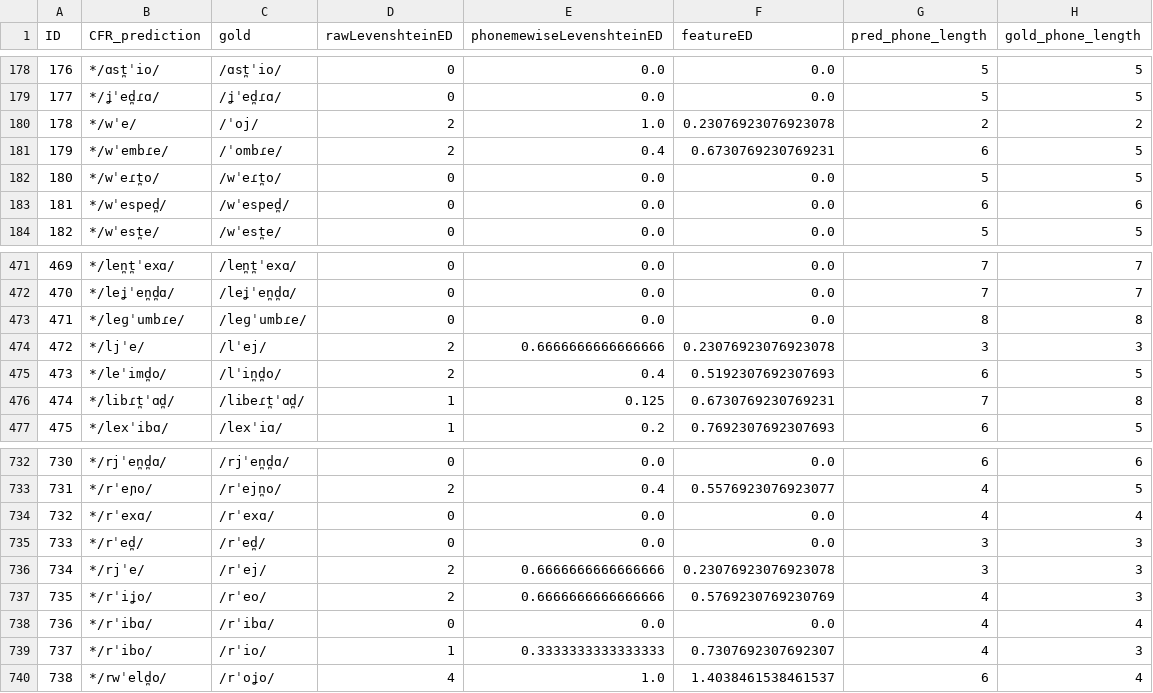
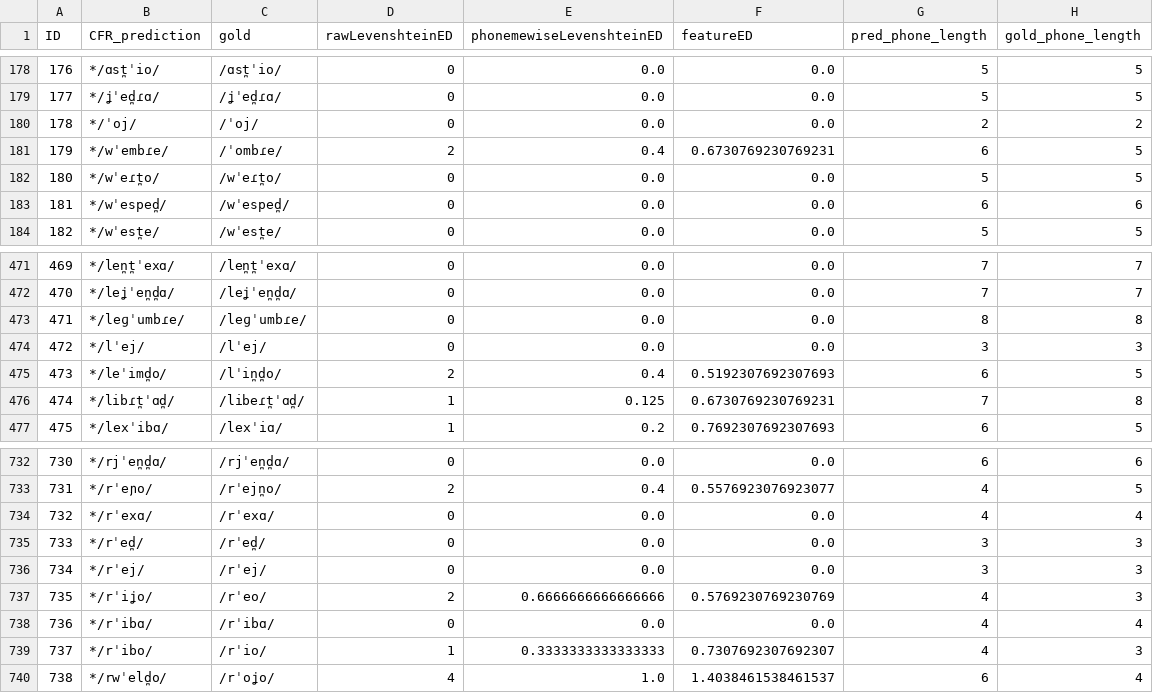
Before and after one commit to lfetting1/SpanishCFR, a CSV file: SpanishRunLewis/resultEditDistances.csv, drawn as a sheet; only a part is shown, gaps mark what is left out.

```diff
--- a/SpanishRunLewis/resultEditDistances.csv
+++ b/SpanishRunLewis/resultEditDistances.csv
@@ -179,3 +179,3 @@ ID,CFR_prediction,gold,rawLevenshteinED,phonemewiseLevenshteinED,featureED,pred_
 177,*/ʝˈed̪ɾɑ/,/ʝˈed̪ɾɑ/,0,0.0,0.0,5,5
-178,*/wˈe/,/ˈoj/,2,1.0,0.23076923076923078,2,2
+178,*/ˈoj/,/ˈoj/,0,0.0,0.0,2,2
 179,*/wˈembɾe/,/ˈombɾe/,2,0.4,0.6730769230769231,6,5
@@ -473,3 +473,3 @@ ID,CFR_prediction,gold,rawLevenshteinED,phonemewiseLevenshteinED,featureED,pred_
 471,*/leɡˈumbɾe/,/leɡˈumbɾe/,0,0.0,0.0,8,8
-472,*/ljˈe/,/lˈej/,2,0.6666666666666666,0.23076923076923078,3,3
+472,*/lˈej/,/lˈej/,0,0.0,0.0,3,3
 473,*/leˈimd̪o/,/lˈin̪d̪o/,2,0.4,0.5192307692307693,6,5
@@ -735,3 +735,3 @@ ID,CFR_prediction,gold,rawLevenshteinED,phonemewiseLevenshteinED,featureED,pred_
 733,*/rˈed̪/,/rˈed̪/,0,0.0,0.0,3,3
-734,*/rjˈe/,/rˈej/,2,0.6666666666666666,0.23076923076923078,3,3
+734,*/rˈej/,/rˈej/,0,0.0,0.0,3,3
 735,*/rˈiʝo/,/rˈeo/,2,0.6666666666666666,0.5769230769230769,4,3
```
Also changed, not shown: SpanishRunLewis/SpanishRunLewis_rulewise_output_graph.csv, SpanishRunLewis/SpanishRunLewis_stagewise_output_graph.csv, 33 other files.
